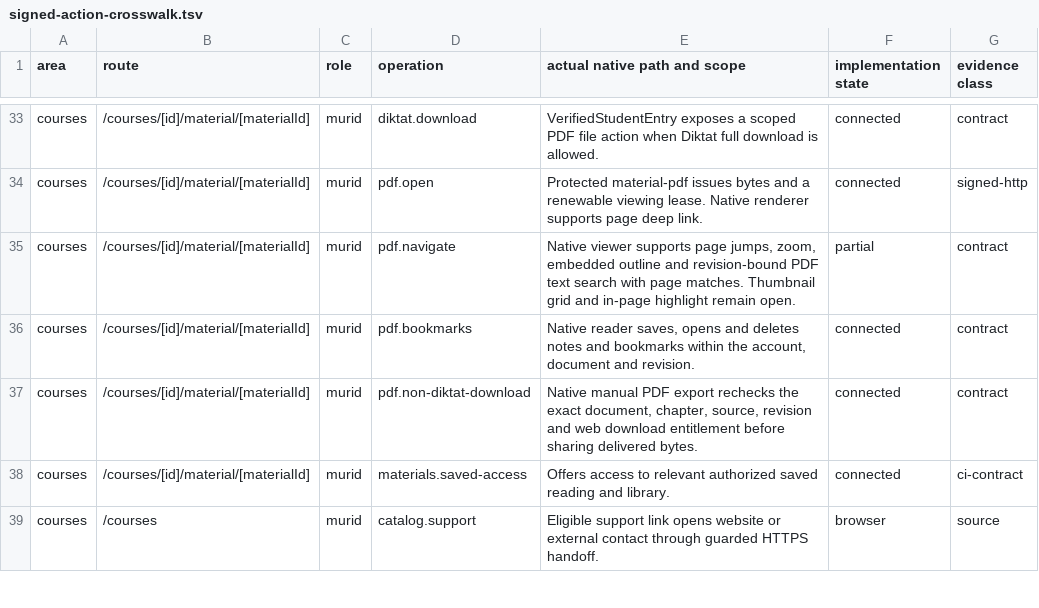
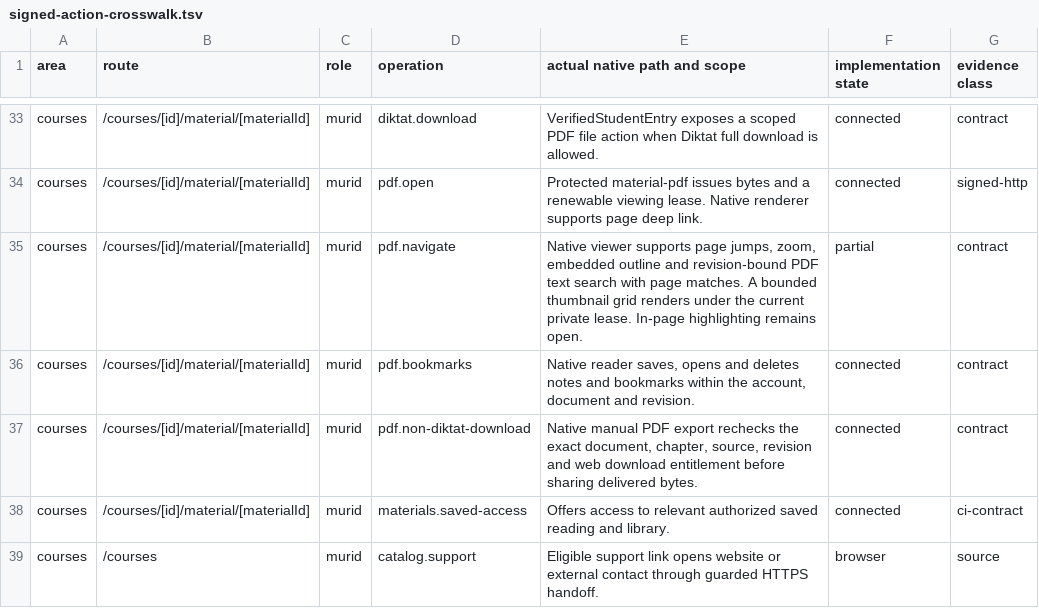
Before and after one commit to soezyxstt/zyxacademy, a TSV file: packages/native-parity/student/evidence/signed-action-crosswalk.tsv, drawn as a sheet; only a part is shown, gaps mark what is left out.

Commit message:
Preview authorized Student PDF pages in a bounded thumbnail grid

```diff
--- a/packages/native-parity/student/evidence/signed-action-crosswalk.tsv
+++ b/packages/native-parity/student/evidence/signed-action-crosswalk.tsv
@@ -34,3 +34,3 @@ courses	/courses/[id]/material/[materialId]	murid	diktat.download	VerifiedStuden
 courses	/courses/[id]/material/[materialId]	murid	pdf.open	Protected material-pdf issues bytes and a renewable viewing lease. Native renderer supports page deep link.	connected	signed-http
-courses	/courses/[id]/material/[materialId]	murid	pdf.navigate	Native viewer supports page jumps, zoom, embedded outline and revision-bound PDF text search with page matches. Thumbnail grid and in-page highlight remain open.	partial	contract
+courses	/courses/[id]/material/[materialId]	murid	pdf.navigate	Native viewer supports page jumps, zoom, embedded outline and revision-bound PDF text search with page matches. A bounded thumbnail grid renders under the current private lease. In-page highlighting remains open.	partial	contract
 courses	/courses/[id]/material/[materialId]	murid	pdf.bookmarks	Native reader saves, opens and deletes notes and bookmarks within the account, document and revision.	connected	contract
```
Also changed, not shown: 6 other files.
